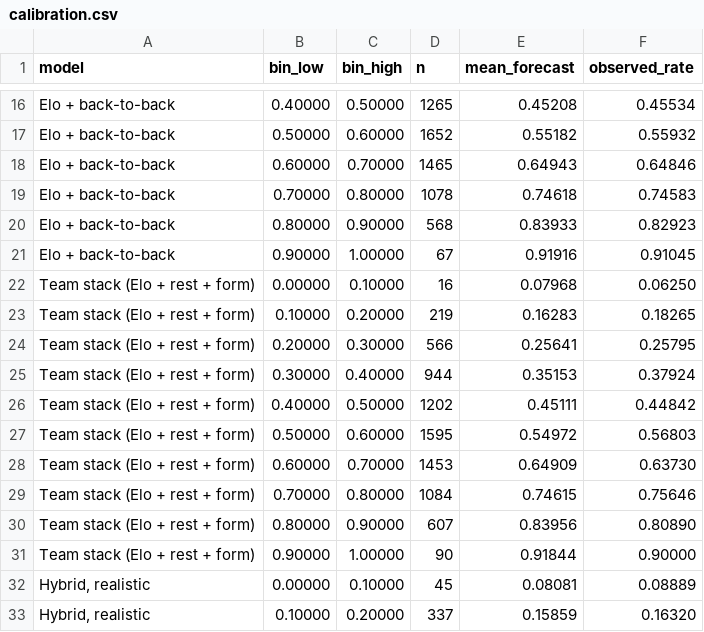
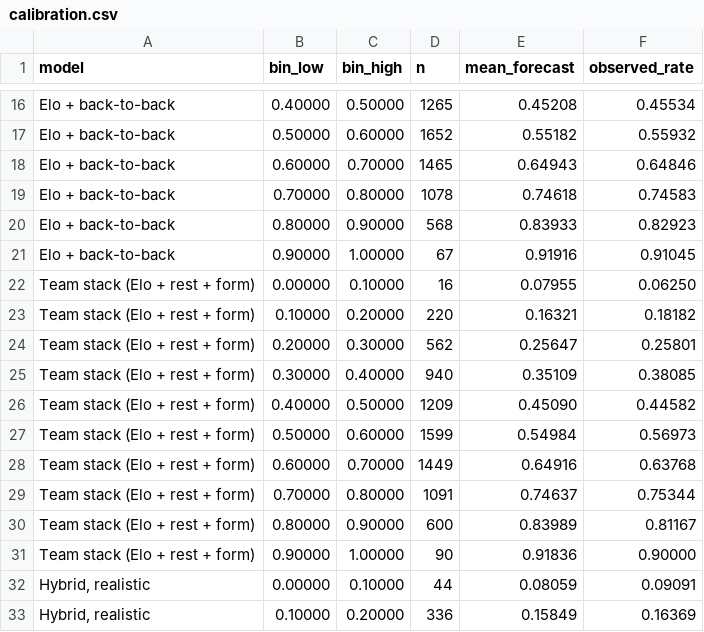
Before and after one commit to garettprestholdt/nba-forecast, a CSV file: data/published/hybrid/calibration.csv, drawn as a sheet; only a part is shown, gaps mark what is left out; the diff covers the shown part only.

```diff
--- a/data/published/hybrid/calibration.csv
+++ b/data/published/hybrid/calibration.csv
@@ -21,13 +21,13 @@ Elo + back-to-back,0.80000,0.90000,568,0.83933,0.82923
 Elo + back-to-back,0.90000,1.00000,67,0.91916,0.91045
-Team stack (Elo + rest + form),0.00000,0.10000,16,0.07968,0.06250
-Team stack (Elo + rest + form),0.10000,0.20000,219,0.16283,0.18265
-Team stack (Elo + rest + form),0.20000,0.30000,566,0.25641,0.25795
-Team stack (Elo + rest + form),0.30000,0.40000,944,0.35153,0.37924
-Team stack (Elo + rest + form),0.40000,0.50000,1202,0.45111,0.44842
-Team stack (Elo + rest + form),0.50000,0.60000,1595,0.54972,0.56803
-Team stack (Elo + rest + form),0.60000,0.70000,1453,0.64909,0.63730
-Team stack (Elo + rest + form),0.70000,0.80000,1084,0.74615,0.75646
-Team stack (Elo + rest + form),0.80000,0.90000,607,0.83956,0.80890
-Team stack (Elo + rest + form),0.90000,1.00000,90,0.91844,0.90000
-"Hybrid, realistic",0.00000,0.10000,45,0.08081,0.08889
-"Hybrid, realistic",0.10000,0.20000,337,0.15859,0.16320
+Team stack (Elo + rest + form),0.00000,0.10000,16,0.07955,0.06250
+Team stack (Elo + rest + form),0.10000,0.20000,220,0.16321,0.18182
+Team stack (Elo + rest + form),0.20000,0.30000,562,0.25647,0.25801
+Team stack (Elo + rest + form),0.30000,0.40000,940,0.35109,0.38085
+Team stack (Elo + rest + form),0.40000,0.50000,1209,0.45090,0.44582
+Team stack (Elo + rest + form),0.50000,0.60000,1599,0.54984,0.56973
+Team stack (Elo + rest + form),0.60000,0.70000,1449,0.64916,0.63768
+Team stack (Elo + rest + form),0.70000,0.80000,1091,0.74637,0.75344
+Team stack (Elo + rest + form),0.80000,0.90000,600,0.83989,0.81167
+Team stack (Elo + rest + form),0.90000,1.00000,90,0.91836,0.90000
+"Hybrid, realistic",0.00000,0.10000,44,0.08059,0.09091
+"Hybrid, realistic",0.10000,0.20000,336,0.15849,0.16369
```
Also changed, not shown: 51 edited cells elsewhere in this file, data/published/hybrid/by_season.csv, data/published/hybrid/tuning.csv, 17 other files.
